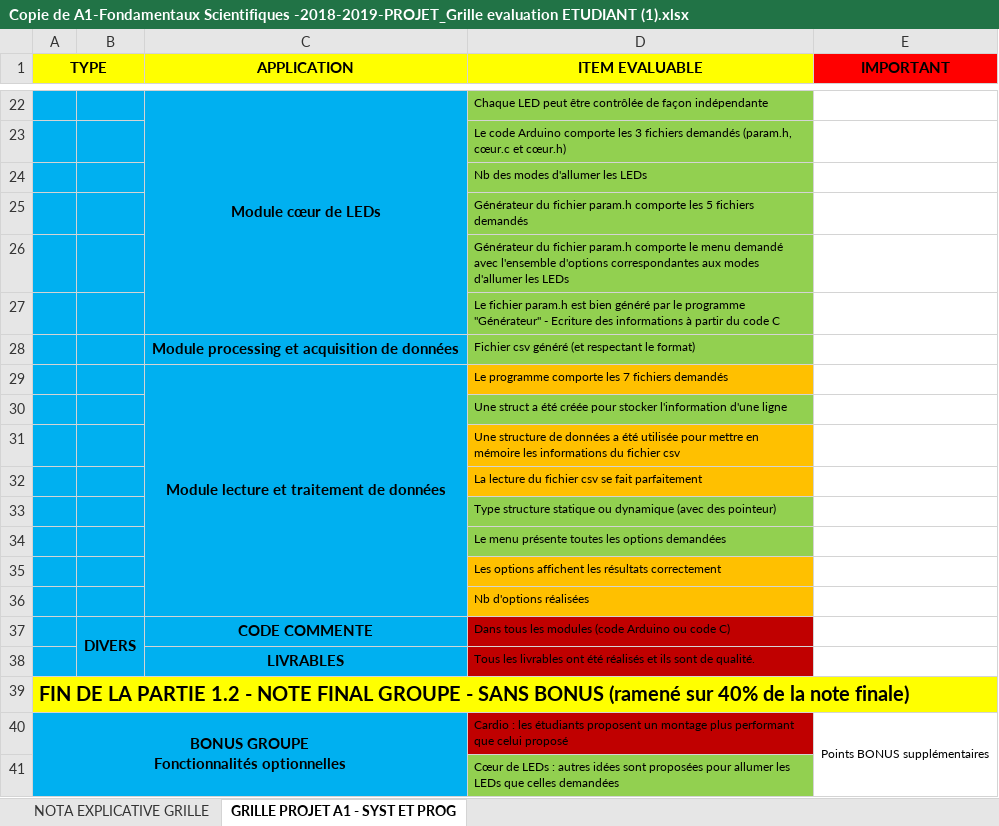
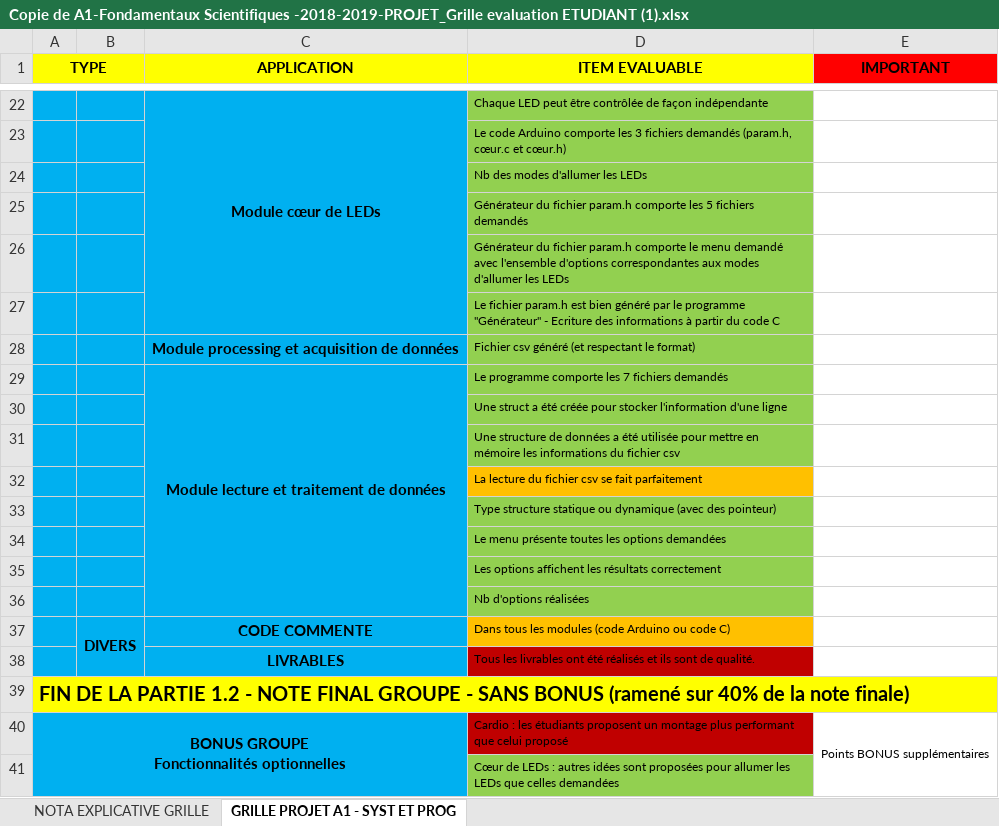
Before and after one commit to iv230/HeXart, an Excel workbook: Copie de A1-Fondamentaux Scientifiques -2018-2019-PROJET_Grille evaluation ETUDIANT (1).xlsx, sheet GRILLE PROJET A1 - SYST ET PROG, drawn as a sheet; only a part is shown, gaps mark what is left out; values as stored, in another font and other column widths than the file's, no borders; the diff names each change by its address in the sheet, - before the commit and + after, or states it on an @@ line.

```diff
--- a/Copie de A1-Fondamentaux Scientifiques -2018-2019-PROJET_Grille evaluation ETUDIANT (1).xlsx (sheet GRILLE PROJET A1 - SYST ET PROG)
+++ b/Copie de A1-Fondamentaux Scientifiques -2018-2019-PROJET_Grille evaluation ETUDIANT (1).xlsx (sheet GRILLE PROJET A1 - SYST ET PROG)
-D29 fill: #FFC000
+D29 fill: #92D050
-D31 fill: #FFC000
+D31 fill: #92D050
-D35:D36 fill: #FFC000
+D35:D36 fill: #92D050
-D37 fill: #C00000
+D37 fill: #FFC000
```
Also changed, not shown: 34 other files.
